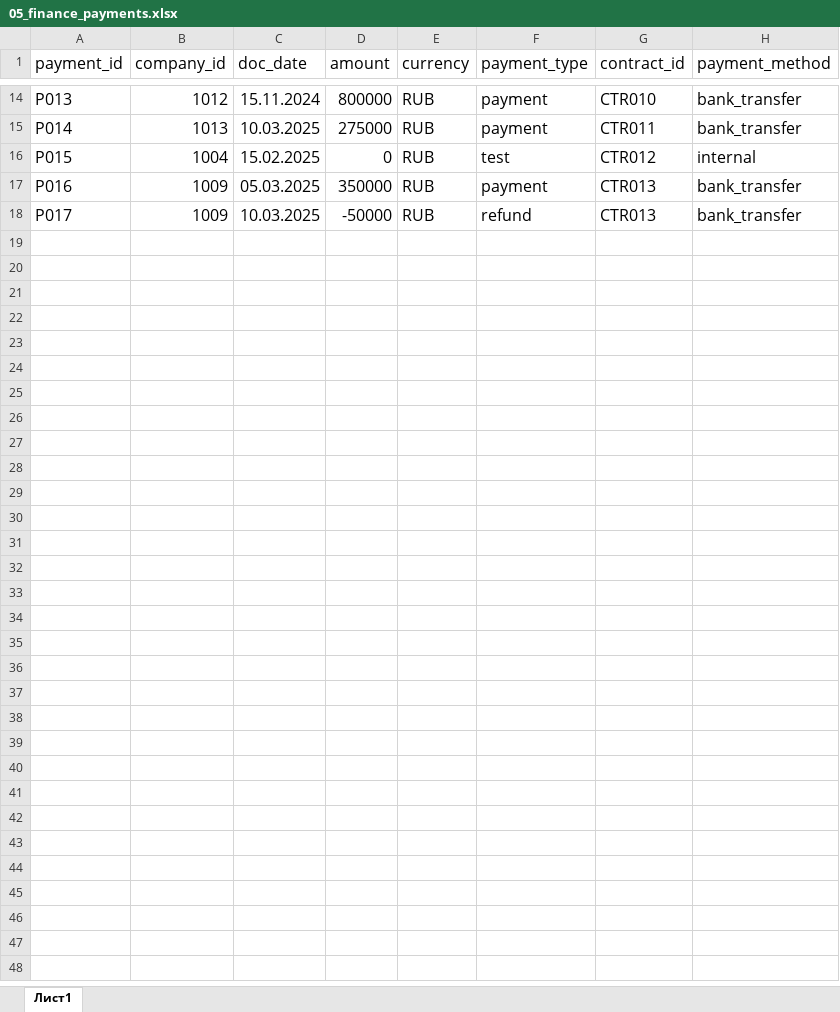
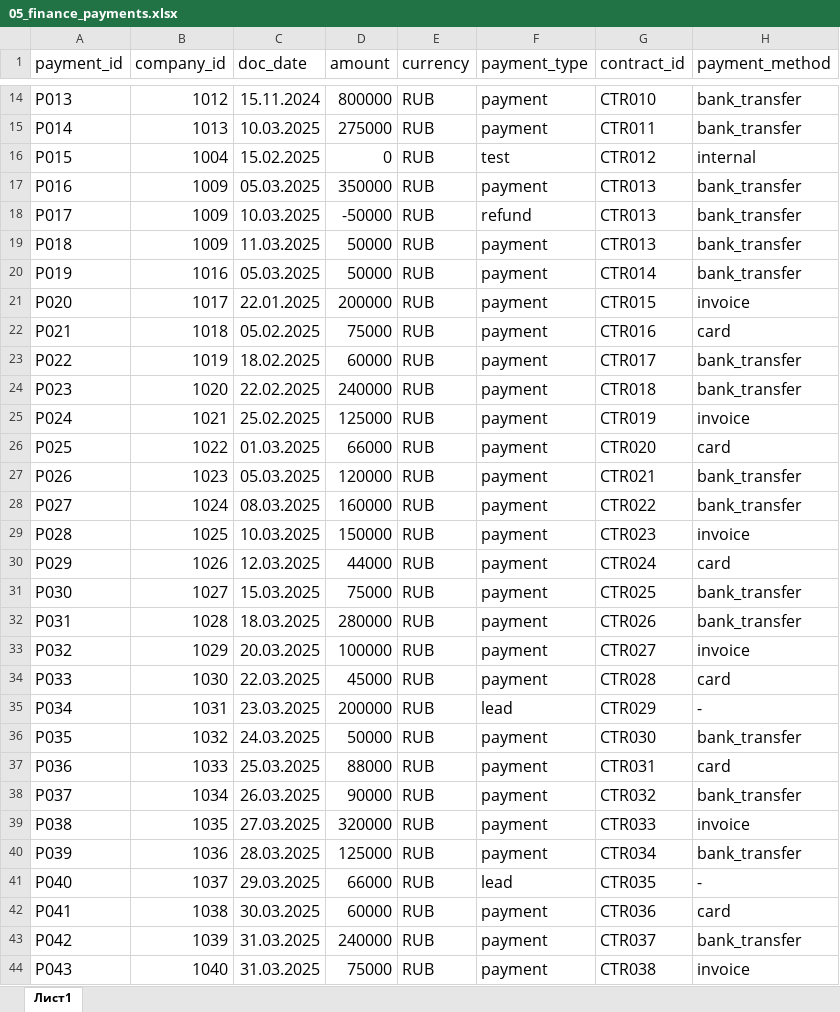
Before and after one commit to Rusak2022/edtech, an Excel workbook: 05_finance_payments.xlsx, sheet Лист1, drawn as a sheet; only a part is shown, gaps mark what is left out; values as stored, in another font and other column widths than the file's, no borders; charts and pictures not drawn; the diff names each change by its address in the sheet, - before the commit and + after, or states it on an @@ line.

```diff
--- a/05_finance_payments.xlsx (sheet Лист1)
+++ b/05_finance_payments.xlsx (sheet Лист1)
+row 19: P018 | 1009 | 11.03.2025 | 50000 | RUB | payment | CTR013 | bank_transfer
+row 20: P019 | 1016 | 05.03.2025 | 50000 | RUB | payment | CTR014 | bank_transfer
+row 21: P020 | 1017 | 22.01.2025 | 200000 | RUB | payment | CTR015 | invoice
+row 22: P021 | 1018 | 05.02.2025 | 75000 | RUB | payment | CTR016 | card
+row 23: P022 | 1019 | 18.02.2025 | 60000 | RUB | payment | CTR017 | bank_transfer
+row 24: P023 | 1020 | 22.02.2025 | 240000 | RUB | payment | CTR018 | bank_transfer
+row 25: P024 | 1021 | 25.02.2025 | 125000 | RUB | payment | CTR019 | invoice
+row 26: P025 | 1022 | 01.03.2025 | 66000 | RUB | payment | CTR020 | card
+row 27: P026 | 1023 | 05.03.2025 | 120000 | RUB | payment | CTR021 | bank_transfer
+row 28: P027 | 1024 | 08.03.2025 | 160000 | RUB | payment | CTR022 | bank_transfer
+row 29: P028 | 1025 | 10.03.2025 | 150000 | RUB | payment | CTR023 | invoice
+row 30: P029 | 1026 | 12.03.2025 | 44000 | RUB | payment | CTR024 | card
+row 31: P030 | 1027 | 15.03.2025 | 75000 | RUB | payment | CTR025 | bank_transfer
+row 32: P031 | 1028 | 18.03.2025 | 280000 | RUB | payment | CTR026 | bank_transfer
+row 33: P032 | 1029 | 20.03.2025 | 100000 | RUB | payment | CTR027 | invoice
+row 34: P033 | 1030 | 22.03.2025 | 45000 | RUB | payment | CTR028 | card
+row 35: P034 | 1031 | 23.03.2025 | 200000 | RUB | lead | CTR029 | -
+row 36: P035 | 1032 | 24.03.2025 | 50000 | RUB | payment | CTR030 | bank_transfer
+row 37: P036 | 1033 | 25.03.2025 | 88000 | RUB | payment | CTR031 | card
+row 38: P037 | 1034 | 26.03.2025 | 90000 | RUB | payment | CTR032 | bank_transfer
+row 39: P038 | 1035 | 27.03.2025 | 320000 | RUB | payment | CTR033 | invoice
+row 40: P039 | 1036 | 28.03.2025 | 125000 | RUB | payment | CTR034 | bank_transfer
+row 41: P040 | 1037 | 29.03.2025 | 66000 | RUB | lead | CTR035 | -
+row 42: P041 | 1038 | 30.03.2025 | 60000 | RUB | payment | CTR036 | card
+row 43: P042 | 1039 | 31.03.2025 | 240000 | RUB | payment | CTR037 | bank_transfer
+row 44: P043 | 1040 | 31.03.2025 | 75000 | RUB | payment | CTR038 | invoice
```
Also changed, not shown: 02_crm_transactions.xlsx, 03_lms_events.xlsx, 3 other files.
